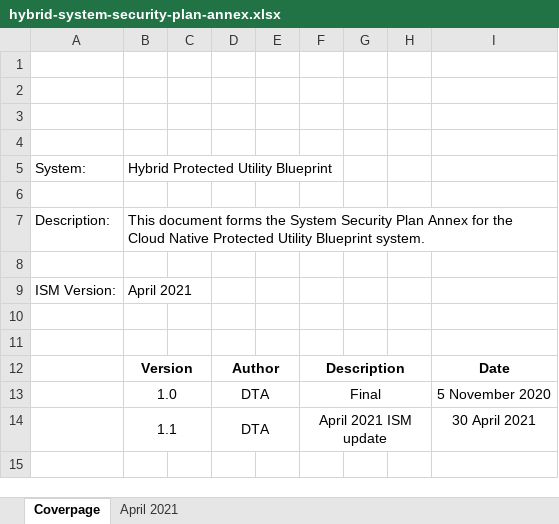
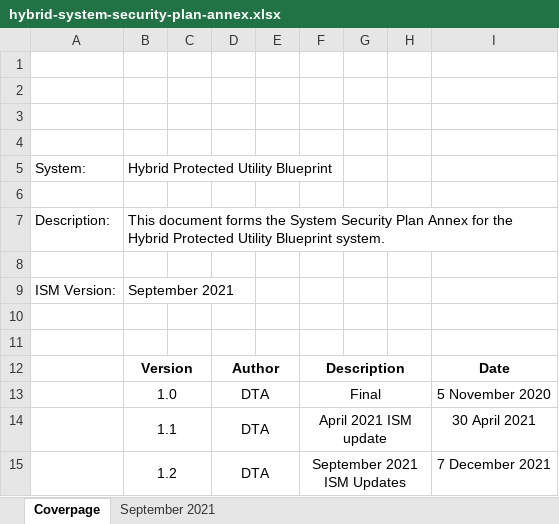
Before and after one commit to ASD-Blueprint/desktop.gov.au, an Excel workbook: assets/files/security/hybrid-system-security-plan-annex.xlsx, sheet Coverpage, drawn as a sheet; values as stored, in another font and other column widths than the file's, no borders; charts and pictures not drawn; the diff names each change by its address in the sheet, - before the commit and + after, or states it on an @@ line.

```diff
--- a/assets/files/security/hybrid-system-security-plan-annex.xlsx (sheet Coverpage)
+++ b/assets/files/security/hybrid-system-security-plan-annex.xlsx (sheet Coverpage)
-sheet tab: April 2021
+sheet tab: September 2021
-B7: …for the Cloud Native Protected Utility…
+B7: …for the Hybrid Protected Utility…
-B9: April 2021
+B9: September 2021
+row 15:  | 1.2 |  | DTA |  | September 2021 ISM Updates |  |  | 7 December 2021
```
Also changed, not shown: sheet September 2021, hidden cells, charts or pictures, assets/files/security/system-security-plan-annex.xlsx, 5 other files.
